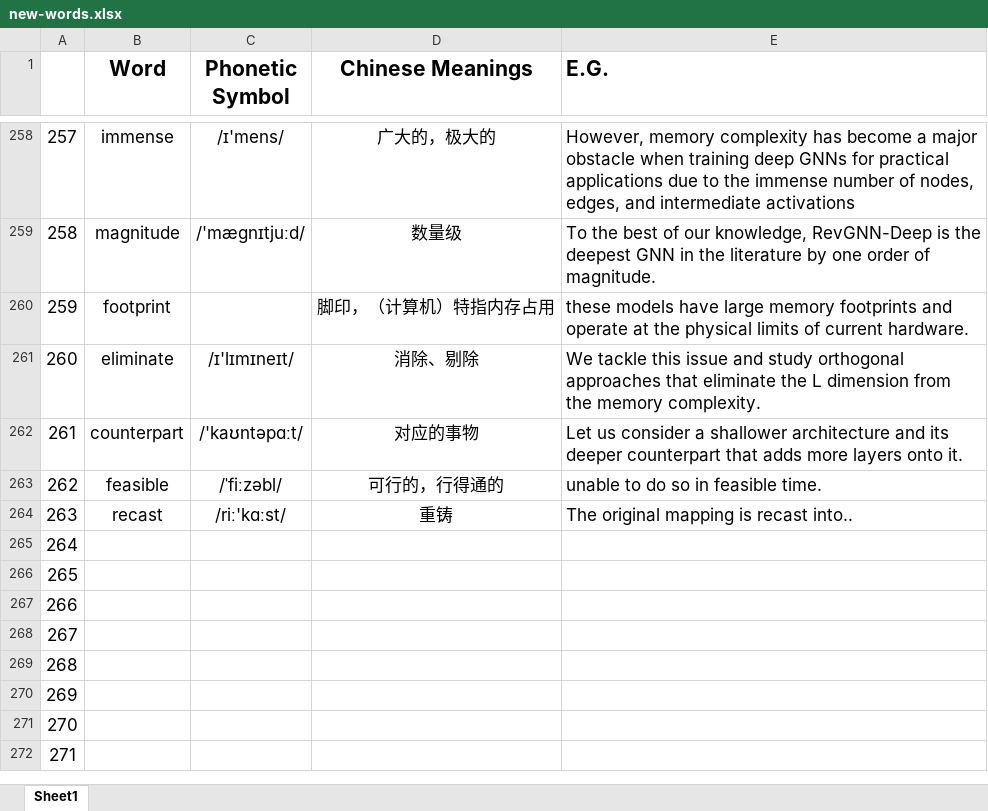
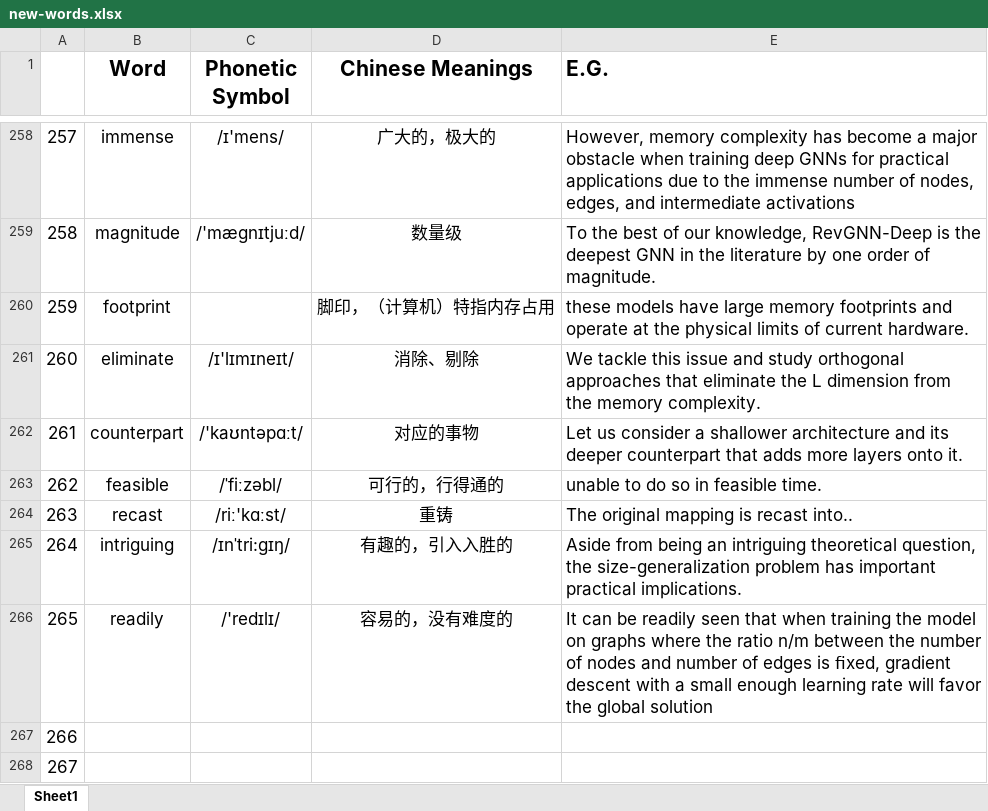
Before and after one commit to liuxiyang641/liuxiyang641.github.io, an Excel workbook: source/_posts/collection/new-words.xlsx, sheet Sheet1, drawn as a sheet; only a part is shown, gaps mark what is left out; the shorter side is filled out with more unchanged rows; values as stored, in another font and other column widths than the file's, no borders; the diff names each change by its address in the sheet, - before the commit and + after, or states it on an @@ line.

```diff
--- a/source/_posts/collection/new-words.xlsx (sheet Sheet1)
+++ b/source/_posts/collection/new-words.xlsx (sheet Sheet1)
-B265 (Word): (empty)
+B265 (Word): intriguing
-C265 (Phonetic Symbol): (empty)
+C265 (Phonetic Symbol): /ɪnˈtri:gɪŋ/
-D265 (Chinese Meanings): (empty)
+D265 (Chinese Meanings): 有趣的，引入入胜的
-E265 (E.G.): (empty)
+E265 (E.G.): Aside from being an intriguing theoretical question, the size-generalization problem has important practical implications.
-B266 (Word): (empty)
+B266 (Word): readily
-C266 (Phonetic Symbol): (empty)
+C266 (Phonetic Symbol): /'redɪlɪ/
-D266 (Chinese Meanings): (empty)
+D266 (Chinese Meanings): 容易的，没有难度的
-E266 (E.G.): (empty)
+E266 (E.G.): It can be readily seen that when training the model on graphs where the ratio n/m between the number of nodes and number of edges is ﬁxed, gradient descent with a small enough learning rate will favor the global solution
```
Also changed, not shown: 9 other files.
